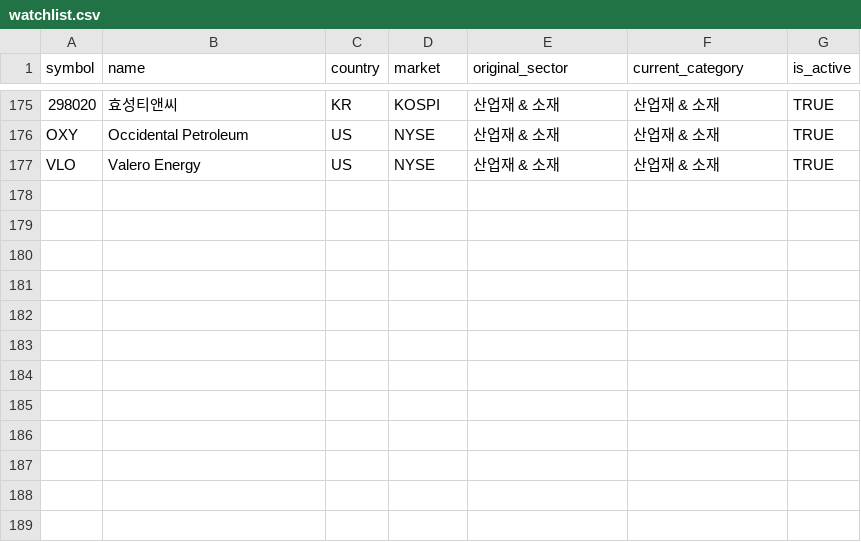
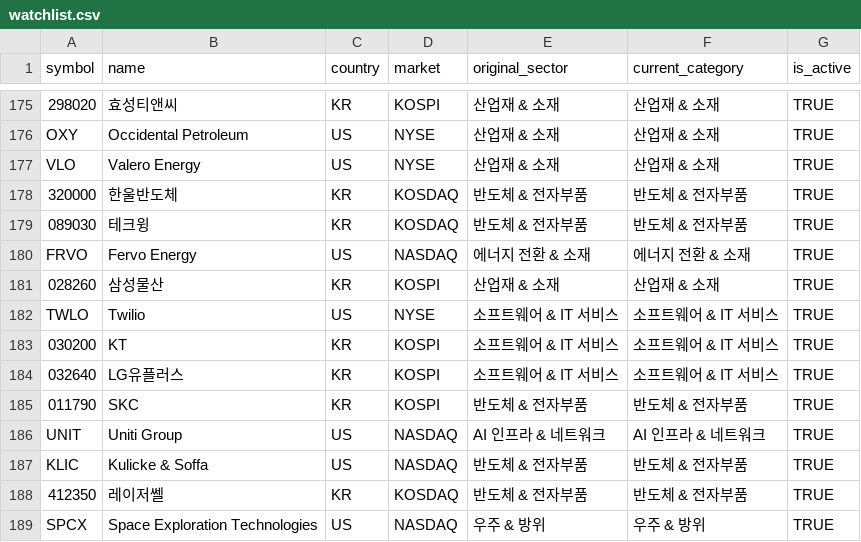
Before and after one commit to SH08190-STAR/stock-swing-system, a CSV file: data/watchlist.csv, drawn as a sheet; only a part is shown, gaps mark what is left out; the diff names each change by its address in the sheet, - before the commit and + after, or states it on an @@ line.

```diff
--- a/data/watchlist.csv
+++ b/data/watchlist.csv
+row 178: 320000 | 한울반도체 | KR | KOSDAQ | 반도체 & 전자부품 | 반도체 & 전자부품 | TRUE
+row 179: 089030 | 테크윙 | KR | KOSDAQ | 반도체 & 전자부품 | 반도체 & 전자부품 | TRUE
+row 180: FRVO | Fervo Energy | US | NASDAQ | 에너지 전환 & 소재 | 에너지 전환 & 소재 | TRUE
+row 181: 028260 | 삼성물산 | KR | KOSPI | 산업재 & 소재 | 산업재 & 소재 | TRUE
+row 182: TWLO | Twilio | US | NYSE | 소프트웨어 & IT 서비스 | 소프트웨어 & IT 서비스 | TRUE
+row 183: 030200 | KT | KR | KOSPI | 소프트웨어 & IT 서비스 | 소프트웨어 & IT 서비스 | TRUE
+row 184: 032640 | LG유플러스 | KR | KOSPI | 소프트웨어 & IT 서비스 | 소프트웨어 & IT 서비스 | TRUE
+row 185: 011790 | SKC | KR | KOSPI | 반도체 & 전자부품 | 반도체 & 전자부품 | TRUE
+row 186: UNIT | Uniti Group | US | NASDAQ | AI 인프라 & 네트워크 | AI 인프라 & 네트워크 | TRUE
+row 187: KLIC | Kulicke & Soffa | US | NASDAQ | 반도체 & 전자부품 | 반도체 & 전자부품 | TRUE
+row 188: 412350 | 레이저쎌 | KR | KOSDAQ | 반도체 & 전자부품 | 반도체 & 전자부품 | TRUE
+row 189: SPCX | Space Exploration Technologies | US | NASDAQ | 우주 & 방위 | 우주 & 방위 | TRUE
```
Also changed, not shown: watchlist.csv, 1 other file.
